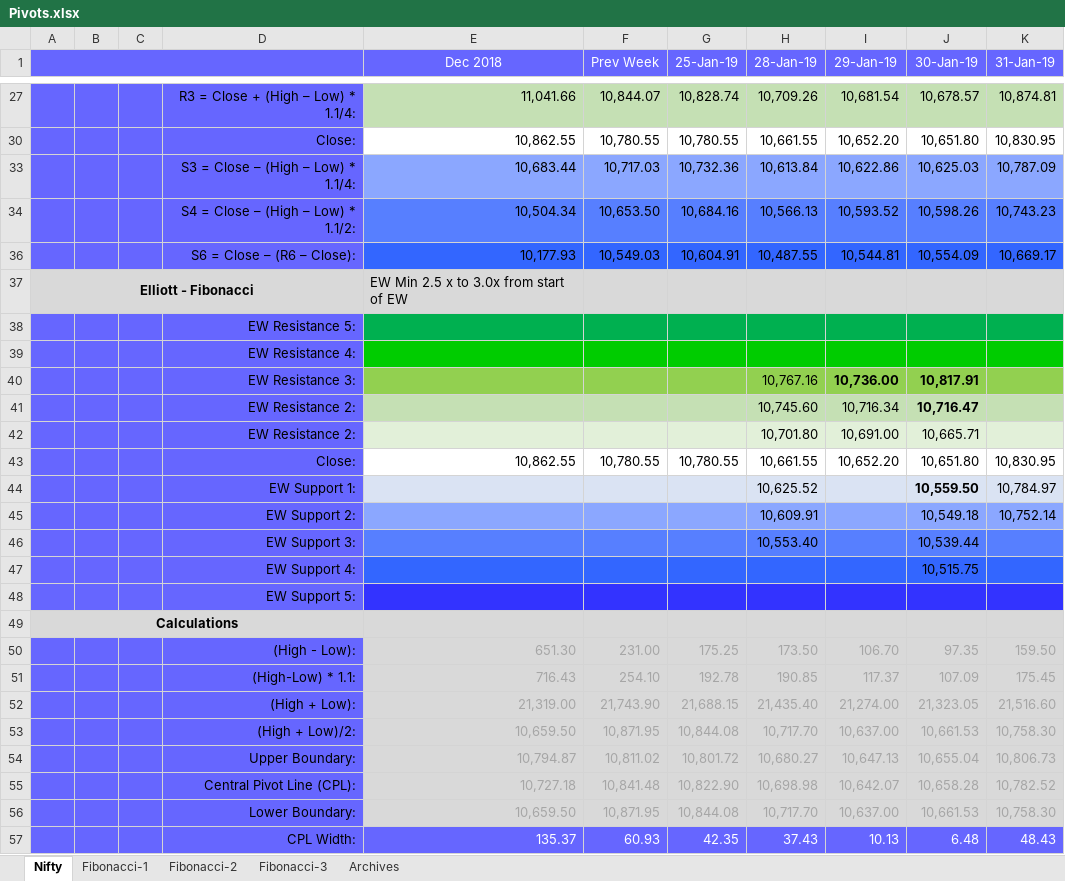
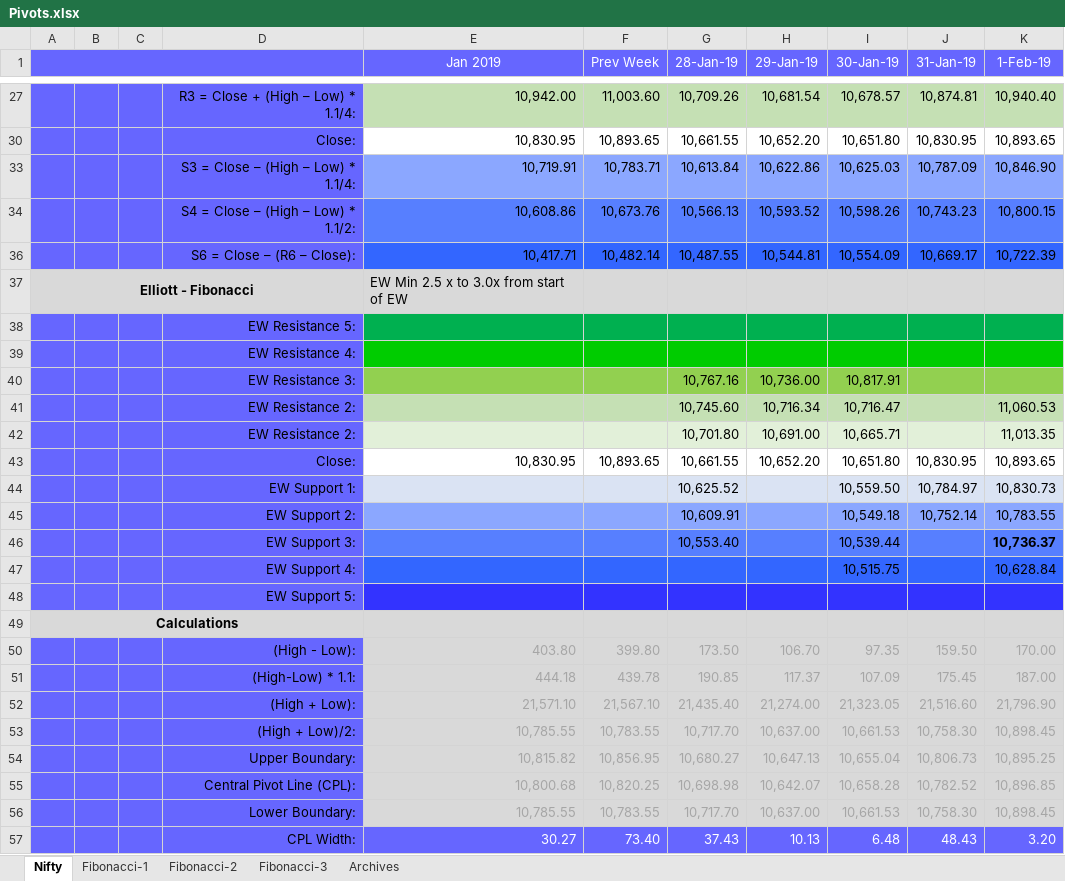
Before and after one commit to anbumaran/stocks, an Excel workbook: Pivots.xlsx, sheet Nifty, drawn as a sheet; only a part is shown, gaps mark what is left out; values as stored, in another font and other column widths than the file's, no borders; removed rows and columns are numbered as before the commit, all else as after; the diff covers the shown part only; the diff names each change by its address in the sheet, - before the commit and + after, or states it on an @@ line.

```diff
--- a/Pivots.xlsx (sheet Nifty)
+++ b/Pivots.xlsx (sheet Nifty)
-column G (25-Jan-19), rows 27-57: 10,828.74 | 10,780.55 | 10,732.36 | 10,684.16 | 10,604.91 |  |  |  |  |  |  | 10,780.55 |  |  |  |  |  |  | 175.25 | 192.78 | 21,688.15 | 10,844.08 | 10,801.72 | 10,822.90 | 10,844.08 | 42.35
+column K (1-Feb-19), rows 27-57: 10,940.40 | 10,893.65 | 10,846.90 | 10,800.15 | 10,722.39 |  |  |  |  | 11,060.53 | 11,013.35 | 10,893.65 | 10,830.73 | 10,783.55 | 10,736.37 | 10,628.84 |  |  | 170.00 | 187.00 | 21,796.90 | 10,898.45 | 10,895.25 | 10,896.85 | 10,898.45 | 3.20
-E1: Dec 2018
+E1: Jan 2019
-E27 (Jan 2019): 11,041.66
+E27 (Jan 2019): 10,942.00
-F27 (Prev Week): 10,844.07
+F27 (Prev Week): 11,003.60
-E30 (Jan 2019): 10,862.55
+E30 (Jan 2019): 10,830.95
-F30 (Prev Week): 10,780.55
+F30 (Prev Week): 10,893.65
-E33 (Jan 2019): 10,683.44
+E33 (Jan 2019): 10,719.91
-F33 (Prev Week): 10,717.03
+F33 (Prev Week): 10,783.71
-E34 (Jan 2019): 10,504.34
+E34 (Jan 2019): 10,608.86
-F34 (Prev Week): 10,653.50
+F34 (Prev Week): 10,673.76
-E36 (Jan 2019): 10,177.93
+E36 (Jan 2019): 10,417.71
-F36 (Prev Week): 10,549.03
+F36 (Prev Week): 10,482.14
-H40:I40 bold: on
+H40:I40 bold: off
-I41 bold: on
+I41 bold: off
-E43 (Jan 2019): 10,862.55
+E43 (Jan 2019): 10,830.95
-F43 (Prev Week): 10,780.55
+F43 (Prev Week): 10,893.65
-I44 bold: on
+I44 bold: off
-E50 (Jan 2019): 651.30
+E50 (Jan 2019): 403.80
-F50 (Prev Week): 231.00
+F50 (Prev Week): 399.80
-E51 (Jan 2019): 716.43
+E51 (Jan 2019): 444.18
-F51 (Prev Week): 254.10
+F51 (Prev Week): 439.78
-E52 (Jan 2019): 21,319.00
+E52 (Jan 2019): 21,571.10
-F52 (Prev Week): 21,743.90
+F52 (Prev Week): 21,567.10
-E53 (Jan 2019): 10,659.50
+E53 (Jan 2019): 10,785.55
-F53 (Prev Week): 10,871.95
+F53 (Prev Week): 10,783.55
-E54 (Jan 2019): 10,794.87
+E54 (Jan 2019): 10,815.82
-F54 (Prev Week): 10,811.02
+F54 (Prev Week): 10,856.95
-E55 (Jan 2019): 10,727.18
+E55 (Jan 2019): 10,800.68
-F55 (Prev Week): 10,841.48
+F55 (Prev Week): 10,820.25
-E56 (Jan 2019): 10,659.50
+E56 (Jan 2019): 10,785.55
-F56 (Prev Week): 10,871.95
+F56 (Prev Week): 10,783.55
-E57 (Jan 2019): 135.37
+E57 (Jan 2019): 30.27
-F57 (Prev Week): 60.93
+F57 (Prev Week): 73.40
```
Also changed, not shown: 28 edited cells and cell formats elsewhere in this sheet, sheet Fibonacci-3, sheet Fibonacci-2, sheet Archives, formulas that keep their value, hidden cells.
